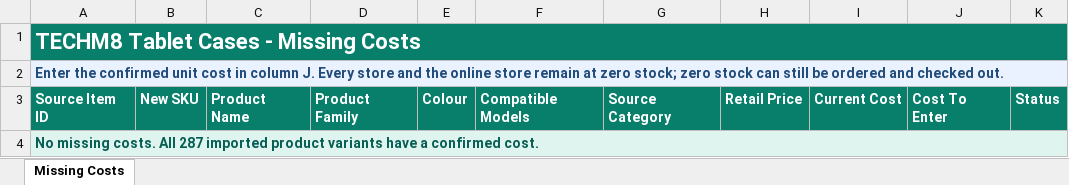
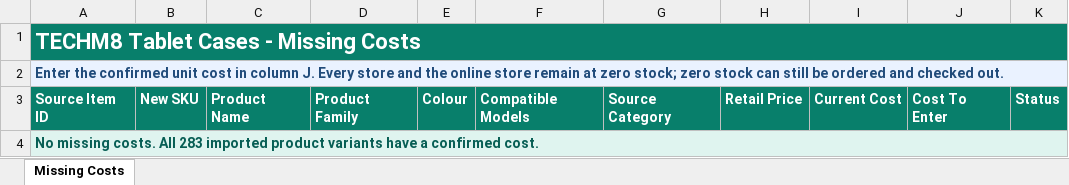
Before and after one commit to bowenmiao-tech/TECHM8-PRICE-LIST, an Excel workbook: outputs/product-catalog-rebuild/TECHM8_Tablet_Cases_Missing_Costs_Remaining.xlsx, sheet Missing Costs, drawn as a sheet; values as stored, in another font and other column widths than the file's, no borders; the diff names each change by its address in the sheet, - before the commit and + after, or states it on an @@ line.

```diff
--- a/outputs/product-catalog-rebuild/TECHM8_Tablet_Cases_Missing_Costs_Remaining.xlsx (sheet Missing Costs)
+++ b/outputs/product-catalog-rebuild/TECHM8_Tablet_Cases_Missing_Costs_Remaining.xlsx (sheet Missing Costs)
-A4: …costs. All 287 imported product…
+A4: …costs. All 283 imported product…
```
Also changed, not shown: outputs/product-catalog-rebuild/TECHM8_Tablet_Cases_Import_Review.xlsx, 23 other files.
